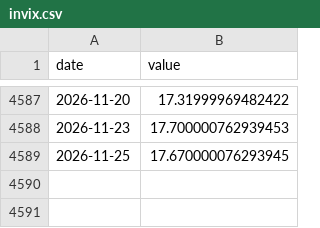
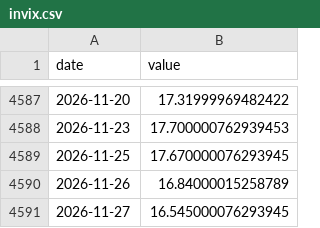
Before and after one commit to adveetag-sys/macro-dashboard, a CSV file: data/raw/invix.csv, drawn as a sheet; only a part is shown, gaps mark what is left out.

Commit message:
Data update 2026-11-27

```diff
--- a/data/raw/invix.csv
+++ b/data/raw/invix.csv
@@ -4589 +4589,3 @@ date,value
 2026-11-25,17.670000076293945
+2026-11-26,16.84000015258789
+2026-11-27,16.545000076293945
```
Also changed, not shown: data/raw/bank.csv, data/raw/inr_y.csv, 12 other files.
